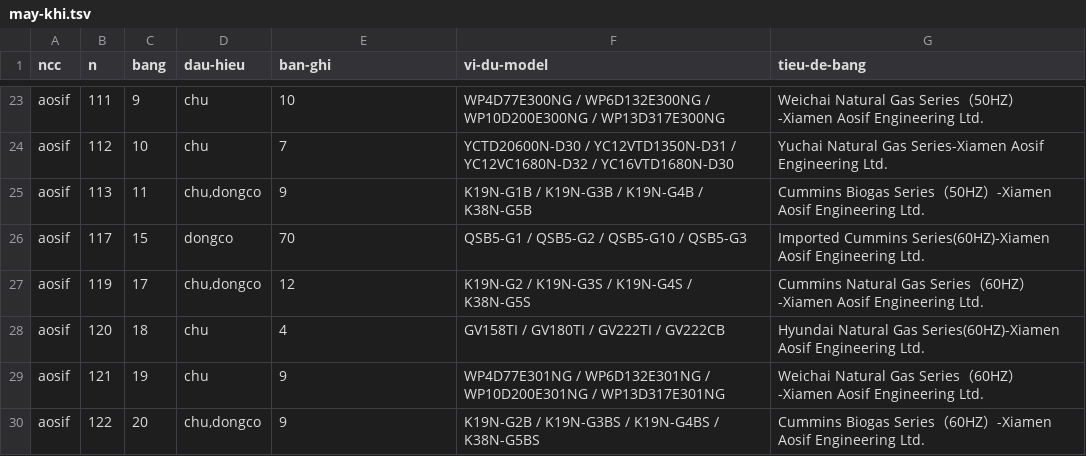
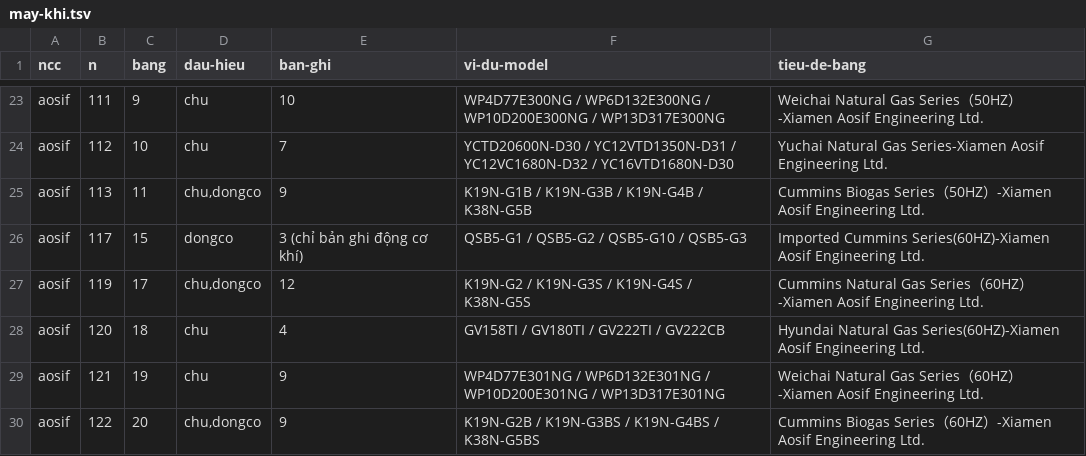
Before and after one commit to khoanguyenminh6868/GenSet-Pro, a TSV file: dau-vao/catalog-a/may-khi.tsv, drawn as a sheet; only a part is shown, gaps mark what is left out; the diff covers the shown part only.

```diff
--- a/dau-vao/catalog-a/may-khi.tsv
+++ b/dau-vao/catalog-a/may-khi.tsv
@@ -25,3 +25,3 @@ aosif	112	10	chu	7	YCTD20600N-D30 / YC12VTD1350N-D31 / YC12VC1680N-D32 / YC16VTD
 aosif	113	11	chu,dongco	9	K19N-G1B / K19N-G3B / K19N-G4B / K38N-G5B	Cummins Biogas Series（50HZ）-Xiamen Aosif Engineering Ltd.
-aosif	117	15	dongco	70	QSB5-G1 / QSB5-G2 / QSB5-G10 / QSB5-G3	Imported Cummins Series(60HZ)-Xiamen Aosif Engineering Ltd.
+aosif	117	15	dongco	3 (chỉ bản ghi động cơ khí)	QSB5-G1 / QSB5-G2 / QSB5-G10 / QSB5-G3	Imported Cummins Series(60HZ)-Xiamen Aosif Engineering Ltd.
 aosif	119	17	chu,dongco	12	K19N-G2 / K19N-G3S / K19N-G4S / K38N-G5S	Cummins Natural Gas Series（60HZ）-Xiamen Aosif Engineering Ltd.
```
Also changed, not shown: 31 edited cells elsewhere in this file, 1 other file.
